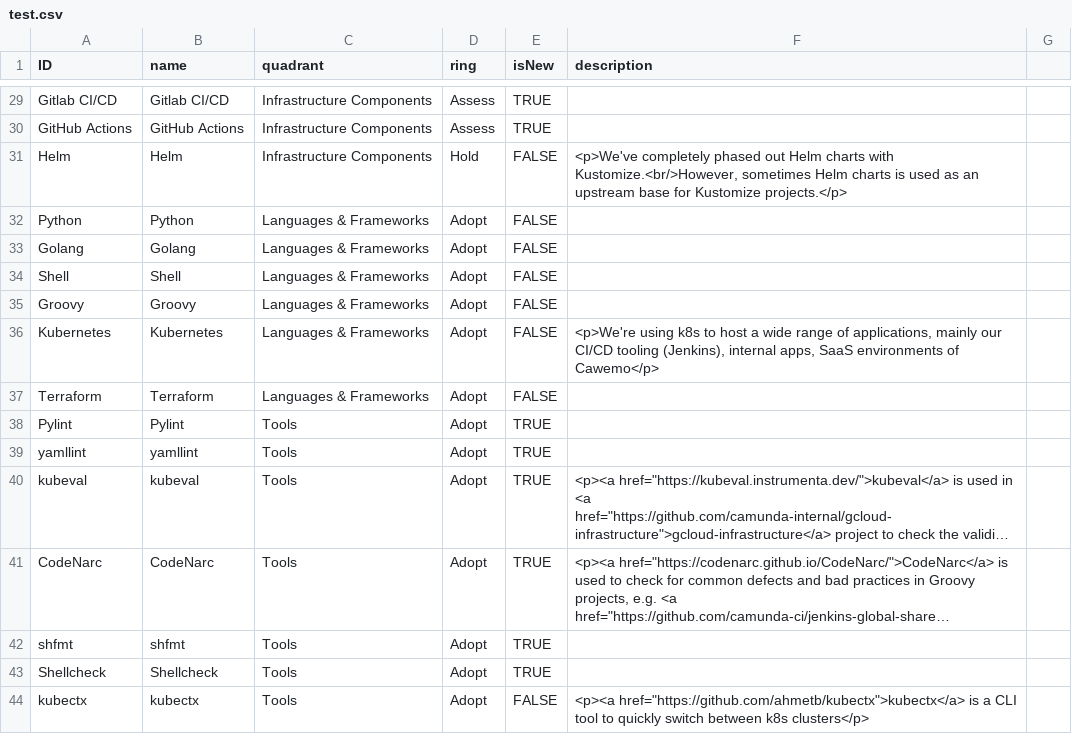
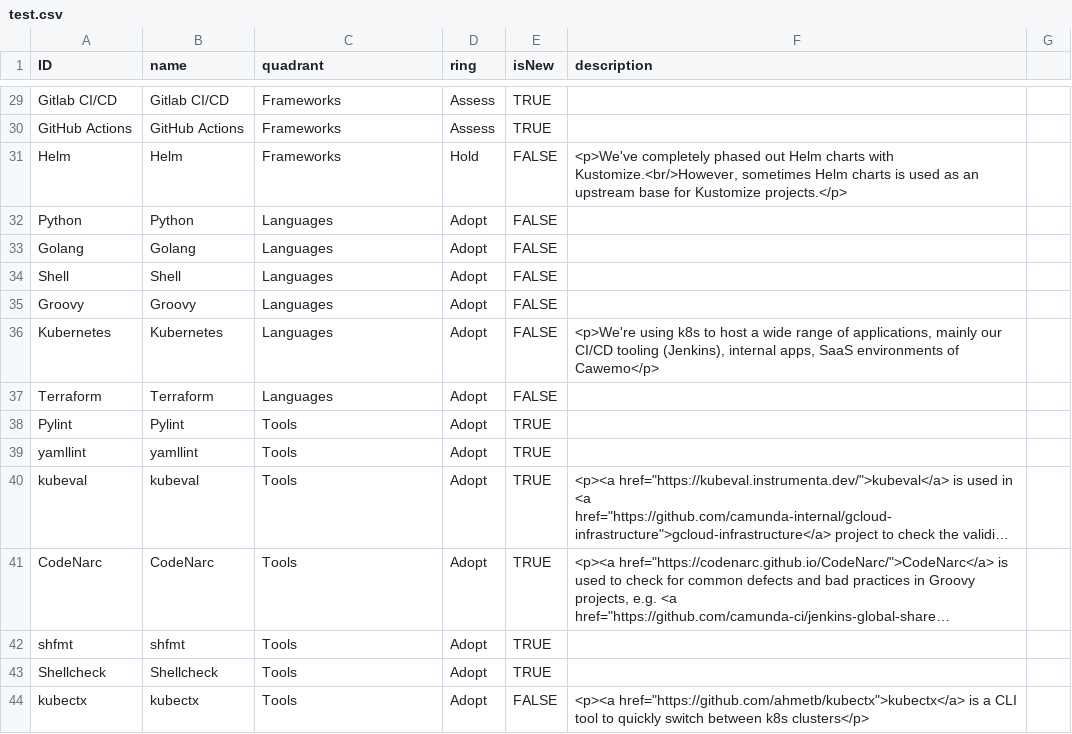
Before and after one commit to maxdanilov/tech-radar, a CSV file: test.csv, drawn as a sheet; only a part is shown, gaps mark what is left out; long unchanged cells end in …; the diff covers the shown part only; the diff names each change by its address in the sheet, - before the commit and + after, or states it on an @@ line.

```diff
--- a/test.csv
+++ b/test.csv
-C29:C31 (quadrant): Infrastructure Components
+C29:C31 (quadrant): Frameworks
-C32:C37 (quadrant): Languages & Frameworks
+C32:C37 (quadrant): Languages
```
Also changed, not shown: 27 edited cells elsewhere in this file.
